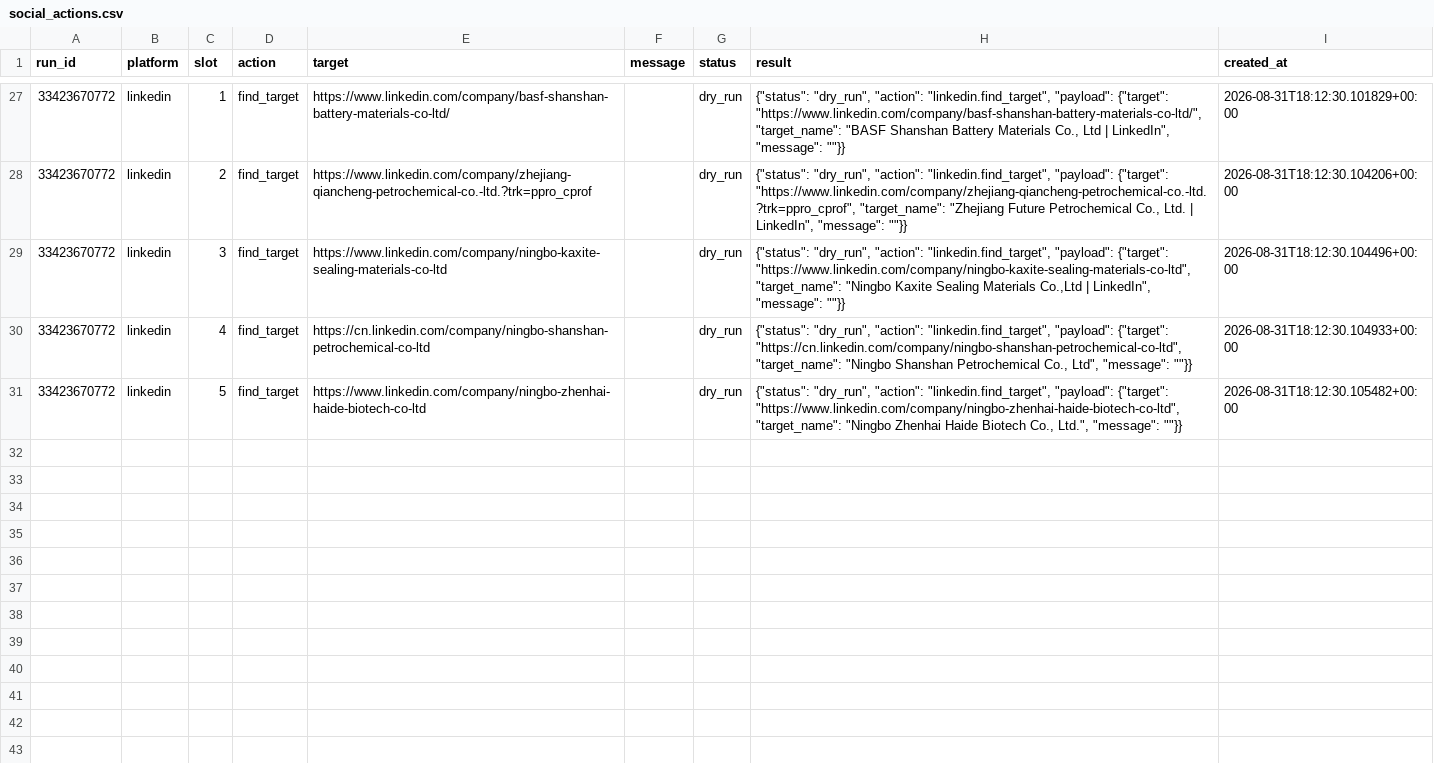
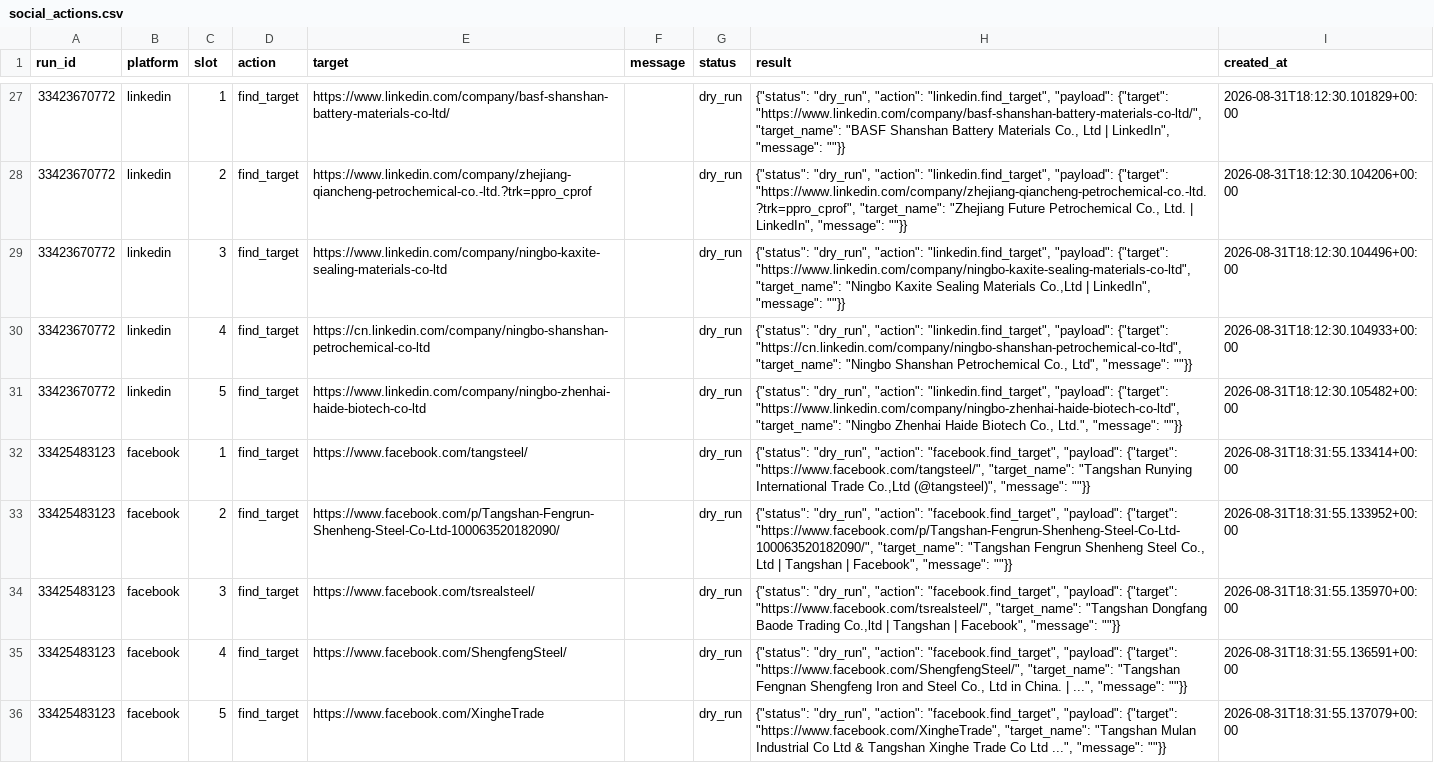
Before and after one commit to GLOBALI90/rozhanglobal-social-outreach, a CSV file: data/social_actions.csv, drawn as a sheet; only a part is shown, gaps mark what is left out; the diff covers the shown part only; the diff names each change by its address in the sheet, - before the commit and + after, or states it on an @@ line.

```diff
--- a/data/social_actions.csv
+++ b/data/social_actions.csv
+row 32: 33425483123 | facebook | 1 | find_target | https://www.facebook.com/tangsteel/ |  | dry_run | {"status": "dry_run", "action": "facebook.find_target", "payload": {"target": "https://www.facebook.com/tangsteel/", "target_name": "Tangshan Runying International Trade Co.,Ltd (@tangsteel)", "message": ""}} | 2026-08-31T18:31:55.133414+00:00
+row 33: 33425483123 | facebook | 2 | find_target | https://www.facebook.com/p/Tangshan-Fengrun-Shenheng-Steel-Co-Ltd-100063520182090/ |  | dry_run | {"status": "dry_run", "action": "facebook.find_target", "payload": {"target": "https://www.facebook.com/p/Tangshan-Fengrun-Shenheng-Steel-Co-Ltd-100063520182090/", "target_name": "Tangshan Fengrun Shenheng Steel Co., Ltd | Tangshan | Facebook", "message": ""}} | 2026-08-31T18:31:55.133952+00:00
+row 34: 33425483123 | facebook | 3 | find_target | https://www.facebook.com/tsrealsteel/ |  | dry_run | {"status": "dry_run", "action": "facebook.find_target", "payload": {"target": "https://www.facebook.com/tsrealsteel/", "target_name": "Tangshan Dongfang Baode Trading Co.,ltd | Tangshan | Facebook", "message": ""}} | 2026-08-31T18:31:55.135970+00:00
+row 35: 33425483123 | facebook | 4 | find_target | https://www.facebook.com/ShengfengSteel/ |  | dry_run | {"status": "dry_run", "action": "facebook.find_target", "payload": {"target": "https://www.facebook.com/ShengfengSteel/", "target_name": "Tangshan Fengnan Shengfeng Iron and Steel Co., Ltd in China. | ...", "message": ""}} | 2026-08-31T18:31:55.136591+00:00
+row 36: 33425483123 | facebook | 5 | find_target | https://www.facebook.com/XingheTrade |  | dry_run | {"status": "dry_run", "action": "facebook.find_target", "payload": {"target": "https://www.facebook.com/XingheTrade", "target_name": "Tangshan Mulan Industrial Co Ltd & Tangshan Xinghe Trade Co Ltd ...", "message": ""}} | 2026-08-31T18:31:55.137079+00:00
```
Also changed, not shown: 5 added rows elsewhere in this file, 2 other files.
